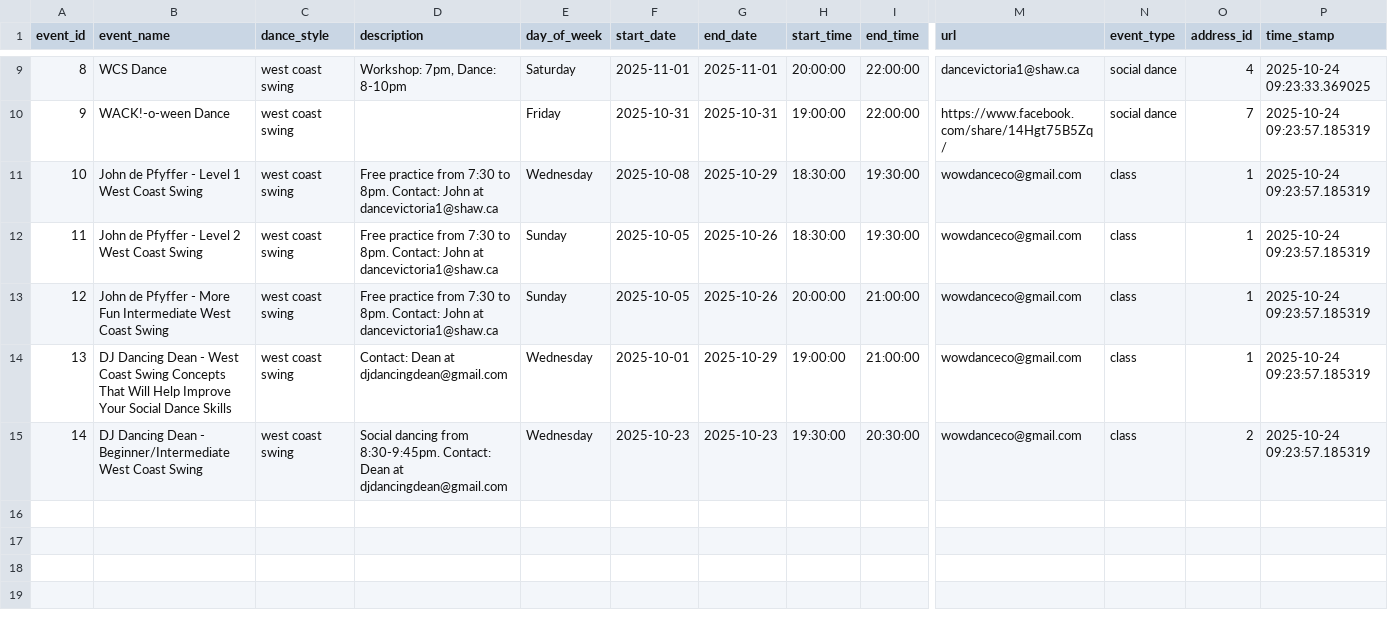
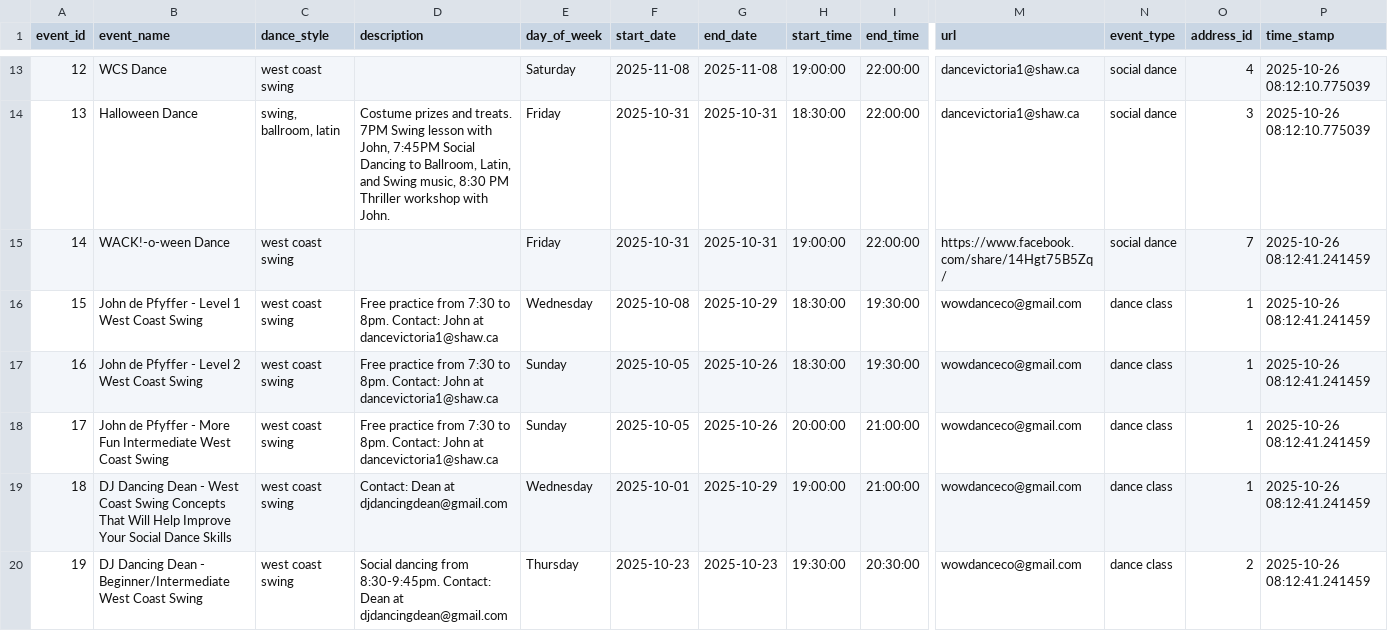
Before and after one commit to LindsayMoir/social_dance_app, a CSV file: data/other/email_events.csv, drawn as a sheet; only a part is shown, gaps mark what is left out; addresses are those after the commit; rows hold the shown columns only; the diff covers the shown part only; the diff names each change by its address in the sheet, - before the commit and + after, or states it on an @@ line.

```diff
--- a/data/other/email_events.csv
+++ b/data/other/email_events.csv
@@ column A (event_id) renumbered from row 4 down @@
-D13 (description): Workshop: 7pm, Dance: 8-10pm
+D13 (description): (empty)
-F13 (start_date): 2025-11-01
+F13 (start_date): 2025-11-08
-G13 (end_date): 2025-11-01
+G13 (end_date): 2025-11-08
-H13 (start_time): 20:00:00
+H13 (start_time): 19:00:00
-P13 (time_stamp): 2025-10-24 09:23:33.369025
+P13 (time_stamp): 2025-10-26 08:12:10.775039
+row 14: 13 | Halloween Dance | swing, ballroom, latin | Costume prizes and treats. 7PM Swing lesson with John, 7:45PM Social Dancing to Ballroom, Latin, and Swing music, 8:30 PM Thriller workshop with John. | Friday | 2025-10-31 | 2025-10-31 | 18:30:00 | 22:00:00 | dancevictoria1@shaw.ca | social dance | 3 | 2025-10-26 08:12:10.775039
-P15:P20 (time_stamp): 2025-10-24 09:23:57.185319
+P15:P20 (time_stamp): 2025-10-26 08:12:41.241459
-N16:N20 (event_type): class
+N16:N20 (event_type): dance class
-E20 (day_of_week): Wednesday
+E20 (day_of_week): Thursday
```
Also changed, not shown: 5 added rows, 1 removed row and 28 edited cells elsewhere in this file, data/urls/gs_urls.csv, 10 other files.
